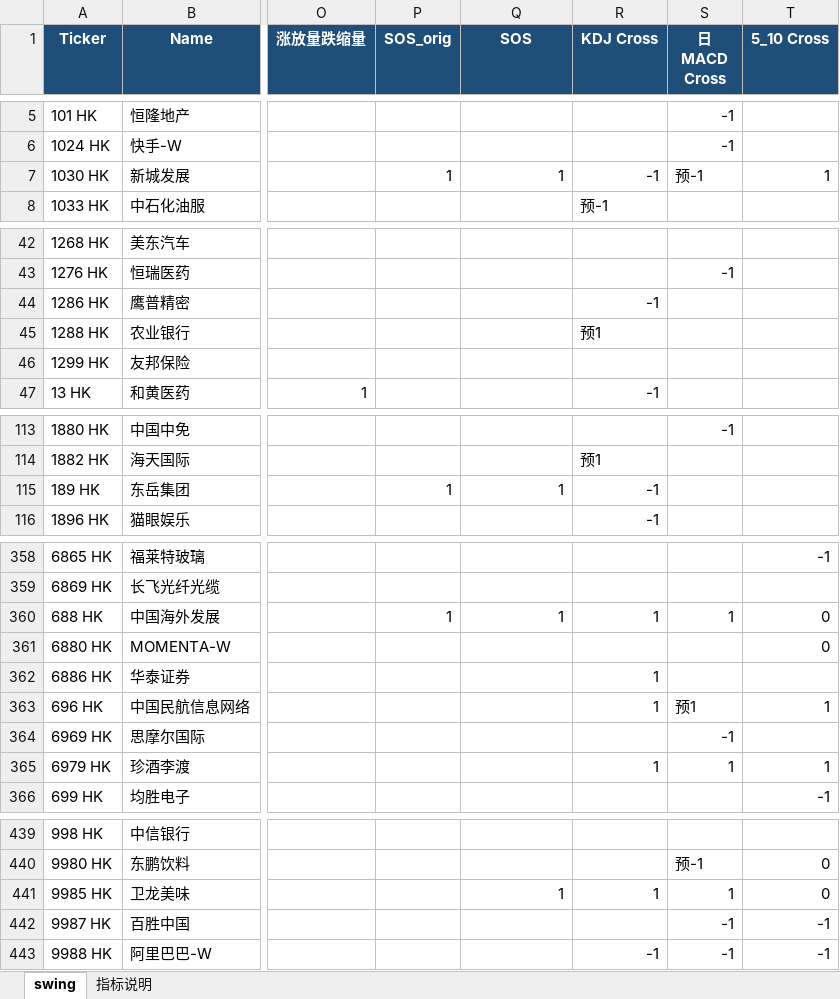
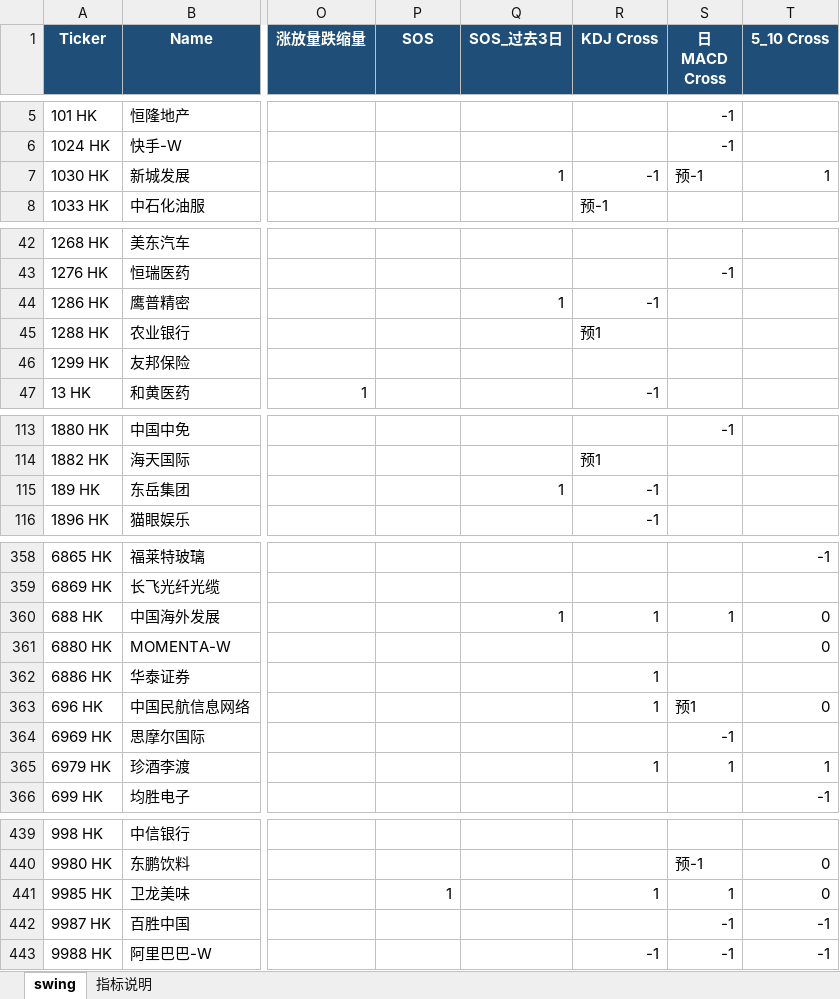
Before and after one commit to jibom/trend-equity-screener, an Excel workbook: hk_swing_pattern/HK_Swing_Pattern.xlsx, sheet swing, drawn as a sheet; only a part is shown, gaps mark what is left out; values as stored, in another font and other column widths than the file's, no borders; the diff covers the shown part only; the diff names each change by its address in the sheet, - before the commit and + after, or states it on an @@ line.

```diff
--- a/hk_swing_pattern/HK_Swing_Pattern.xlsx (sheet swing)
+++ b/hk_swing_pattern/HK_Swing_Pattern.xlsx (sheet swing)
-P1: SOS_orig
+P1: SOS
-Q1: SOS
+Q1: SOS_过去3日
-P7 (SOS): 1
+P7 (SOS): (empty)
-Q44 (SOS_过去3日): (empty)
+Q44 (SOS_过去3日): 1
-P115 (SOS): 1
+P115 (SOS): (empty)
-P360 (SOS): 1
+P360 (SOS): (empty)
-T363 (5_10 Cross): 1
+T363 (5_10 Cross): 0
-P441 (SOS): (empty)
+P441 (SOS): 1
-Q441 (SOS_过去3日): 1
+Q441 (SOS_过去3日): (empty)
```
Also changed, not shown: 9 edited cells elsewhere in this sheet, sheet 指标说明, public/hk_swing_pattern/HK_Swing_Pattern.xlsx, 2 other files.
